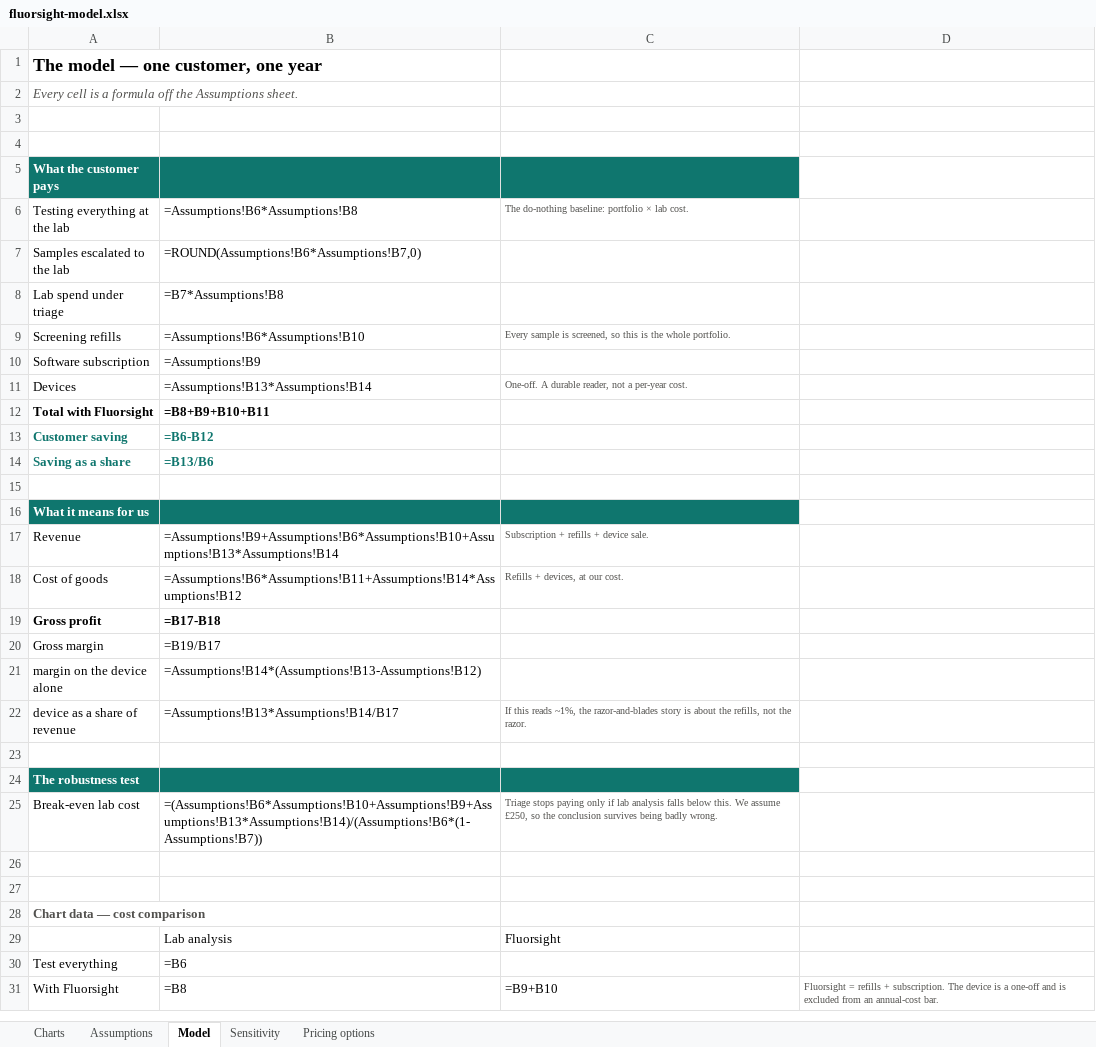
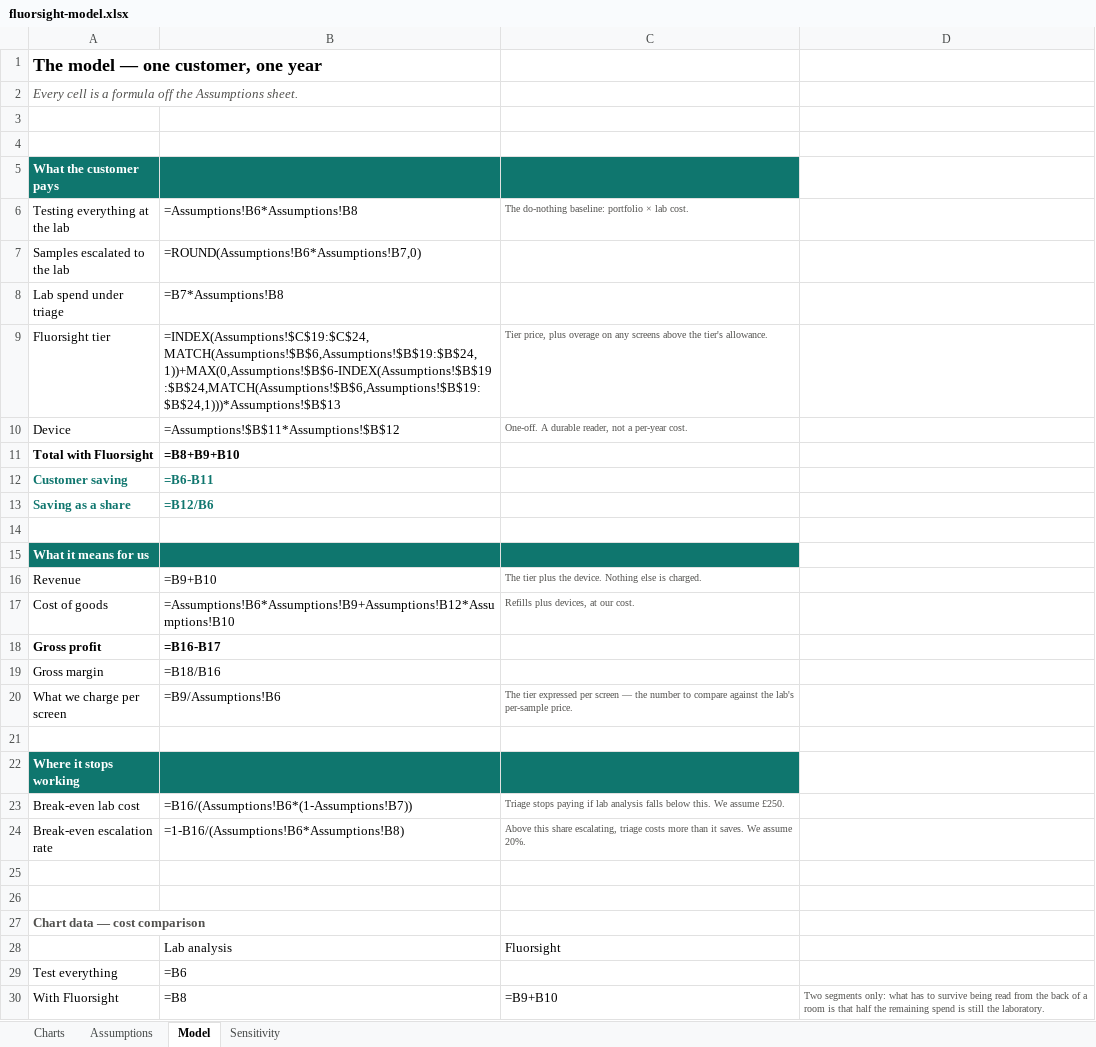
Before and after one commit to Rossod4/fluorsight, an Excel workbook: docs/fluorsight-model.xlsx, sheet Model, drawn as a sheet; values as stored, in another font and other column widths than the file's, no borders; formulas without a stored value are shown as written; removed rows and columns are numbered as before the commit, all else as after; the diff names each change by its address in the sheet, - before the commit and + after, or states it on an @@ line.

```diff
--- a/docs/fluorsight-model.xlsx (sheet Model)
+++ b/docs/fluorsight-model.xlsx (sheet Model)
-sheet tab: Pricing options
-row 9: Screening refills | =Assumptions!B6*Assumptions!B10 | Every sample is screened, so this is the whole portfolio.
-row 10: Software subscription | =Assumptions!B9
+row 9: Fluorsight tier | =INDEX(Assumptions!$C$19:$C$24,MATCH(Assumptions!$B$6,Assumptions!$B$19:$B$24,1))+MAX(0,Assumptions!$B$6-INDEX(Assumptions!$B$19:$B$24,MATCH(Assumptions!$B$6,Assumptions!$B$19:$B$24,1)))*Assumptions!$B$13 | Tier price, plus overage on any screens above the tier's allowance.
-A10: Devices
+A10: Device
-B10: =Assumptions!B13*Assumptions!B14
+B10: =Assumptions!$B$11*Assumptions!$B$12
-B11: =B8+B9+B10+B11
+B11: =B8+B9+B10
-B12: =B6-B12
+B12: =B6-B11
-B13: =B13/B6
+B13: =B12/B6
-B16: =Assumptions!B9+Assumptions!B6*Assumptions!B10+Assumptions!B13*Assumptions!B14
+B16: =B9+B10
-C16: Subscription + refills + device sale.
+C16: The tier plus the device. Nothing else is charged.
-B17: =Assumptions!B6*Assumptions!B11+Assumptions!B14*Assumptions!B12
+B17: =Assumptions!B6*Assumptions!B9+Assumptions!B12*Assumptions!B10
-C17: Refills + devices, at our cost.
+C17: Refills plus devices, at our cost.
-B18: =B17-B18
+B18: =B16-B17
-B19: =B19/B17
+B19: =B18/B16
-row 21: margin on the device alone | =Assumptions!B14*(Assumptions!B13-Assumptions!B12)
-row 22: device as a share of revenue | =Assumptions!B13*Assumptions!B14/B17 | If this reads ~1%, the razor-and-blades story is about the refills, not the razor.
+row 20: What we charge per screen | =B9/Assumptions!B6 | The tier expressed per screen — the number to compare against the lab's per-sample price.
-A22: The robustness test
+A22: Where it stops working
-B23: =(Assumptions!B6*Assumptions!B10+Assumptions!B9+Assumptions!B13*Assumptions!B14)/(Assumptions!B6*(1-Assumptions!B7))
+B23: =B16/(Assumptions!B6*(1-Assumptions!B7))
-C23: …stops paying only if lab analysis falls below this. We assume £250, so the conclusion survives being badly wrong.
+C23: …stops paying if lab analysis falls below this. We assume £250.
+row 24: Break-even escalation rate | =1-B16/(Assumptions!B6*Assumptions!B8) | Above this share escalating, triage costs more than it saves. We assume 20%.
-D30: Fluorsight = refills + subscription. The device is a one-off and is excluded from an annual-cost bar.
+D30: Two segments only: what has to survive being read from the back of a room is that half the remaining spend is still the laboratory.
```
Also changed, not shown: sheet Sensitivity, sheet Assumptions, sheet Charts, charts or pictures, 1 other file.
